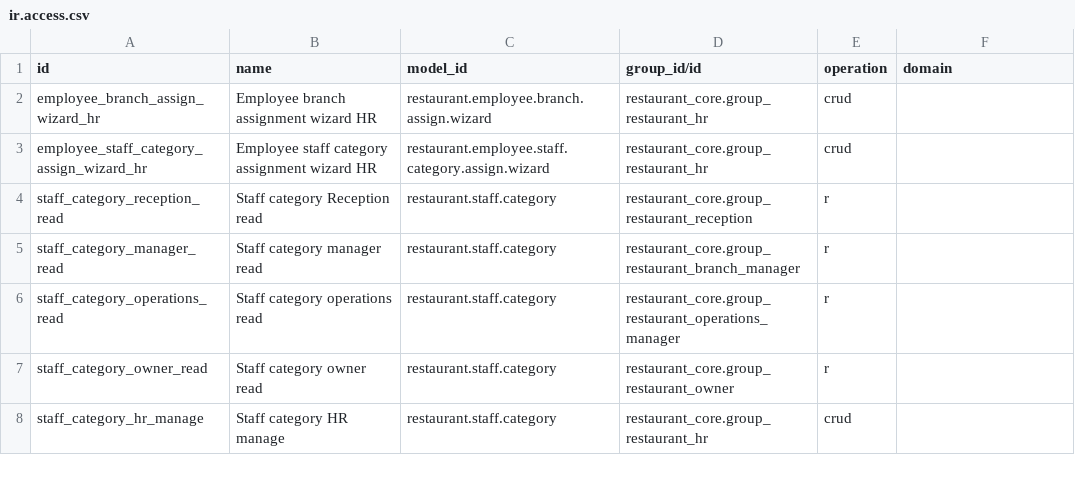
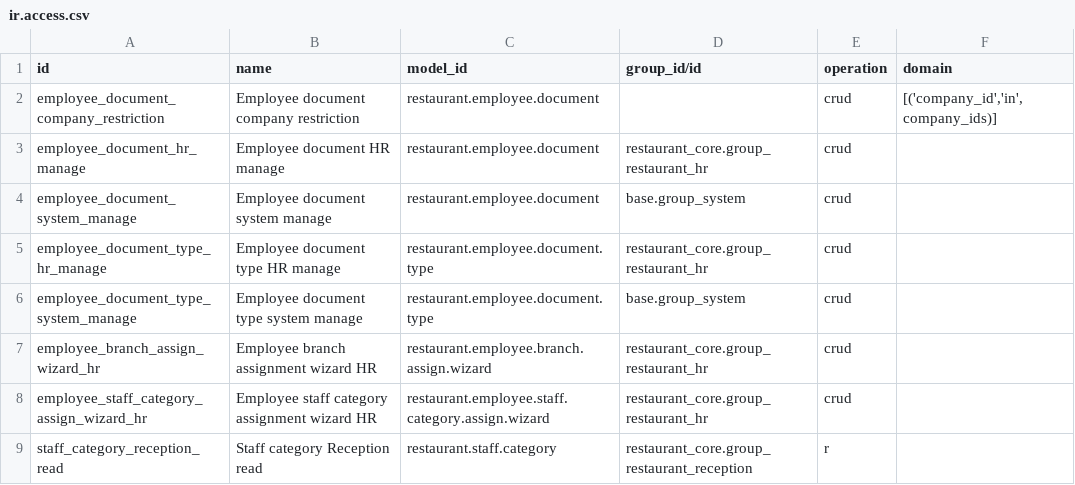
Before and after one commit to anisLa00/restaurant_management, a CSV file: restaurant_reception/security/ir.access.csv, drawn as a sheet; only a part is shown; the shorter side is filled out with more unchanged rows; the diff names each change by its address in the sheet, - before the commit and + after, or states it on an @@ line.

Commit message:
feat: track employee document compliance

```diff
--- a/restaurant_reception/security/ir.access.csv
+++ b/restaurant_reception/security/ir.access.csv
+row 2: employee_document_company_restriction | Employee document company restriction | restaurant.employee.document |  | crud | [('company_id','in',company_ids)]
+row 3: employee_document_hr_manage | Employee document HR manage | restaurant.employee.document | restaurant_core.group_restaurant_hr | crud
+row 4: employee_document_system_manage | Employee document system manage | restaurant.employee.document | base.group_system | crud
+row 5: employee_document_type_hr_manage | Employee document type HR manage | restaurant.employee.document.type | restaurant_core.group_restaurant_hr | crud
+row 6: employee_document_type_system_manage | Employee document type system manage | restaurant.employee.document.type | base.group_system | crud
```
Also changed, not shown: 11 other files.
